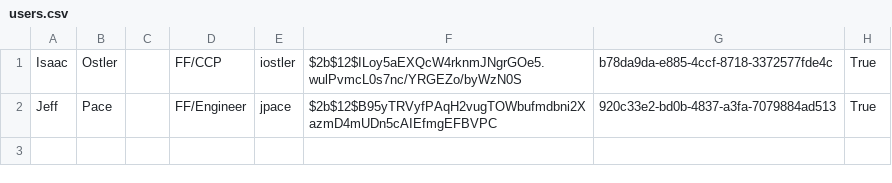
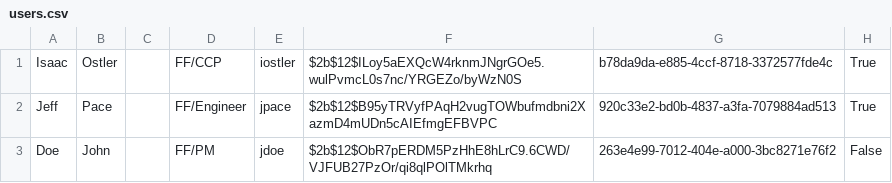
Before and after one commit to isaacOstler/CS1410_finalProject, a CSV file: users.csv, drawn as a sheet; the diff names each change by its address in the sheet, - before the commit and + after, or states it on an @@ line.

```diff
--- a/users.csv
+++ b/users.csv
+row 3: Doe | John |  | FF/PM | jdoe | $2b$12$ObR7pERDM5PzHhE8hLrC9.6CWD/VJFUB27PzOr/qi8qlPOlTMkrhq | 263e4e99-7012-404e-a000-3bc8271e76f2 | False
```
Also changed, not shown: form_templates.csv, forms.csv, 7 other files.
